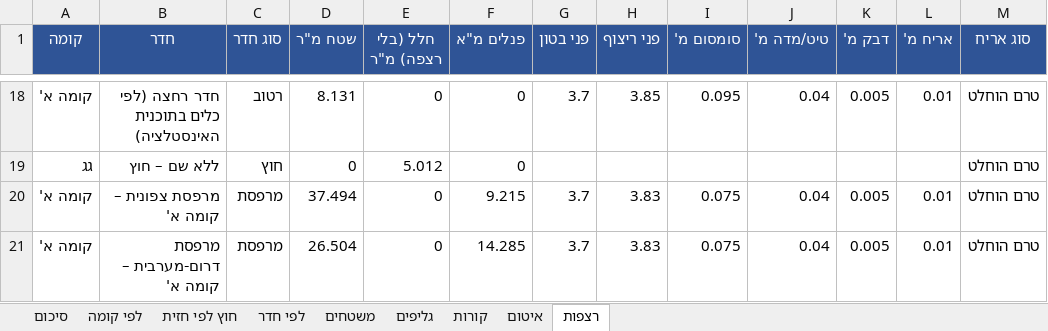
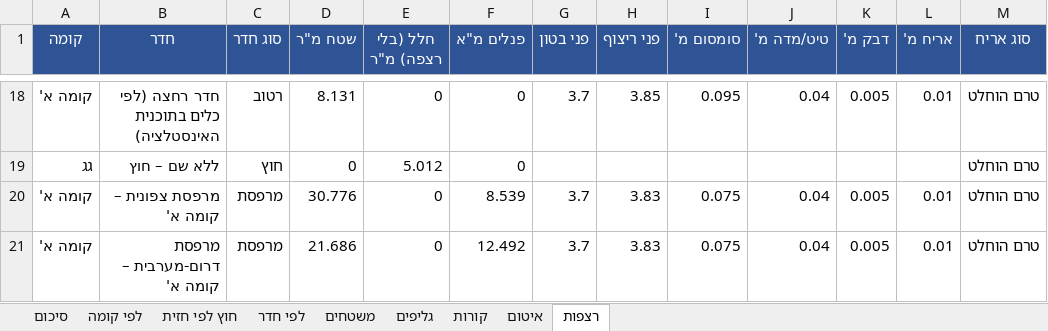
Before and after one commit to 123avihai-collab/House-3d, an Excel workbook: docs/quantities/plaster-quantities.xlsx, sheet רצפות, drawn as a sheet; only a part is shown, gaps mark what is left out; values as stored, in another font and other column widths than the file's, no borders; the diff names each change by its address in the sheet, - before the commit and + after, or states it on an @@ line.

```diff
--- a/docs/quantities/plaster-quantities.xlsx (sheet רצפות)
+++ b/docs/quantities/plaster-quantities.xlsx (sheet רצפות)
-D20 (שטח מ"ר): 37.494
+D20 (שטח מ"ר): 30.776
-F20 (פנלים מ"א): 9.215
+F20 (פנלים מ"א): 8.539
-D21 (שטח מ"ר): 26.504
+D21 (שטח מ"ר): 21.686
-F21 (פנלים מ"א): 14.285
+F21 (פנלים מ"א): 12.492
```
Also changed, not shown: sheet משטחים, sheet קורות, sheet סיכום, sheet לפי קומה, sheet חוץ לפי חזית, sheet לפי חדר, docs/verification/plaster-deviations.xlsx, 13 other files.
